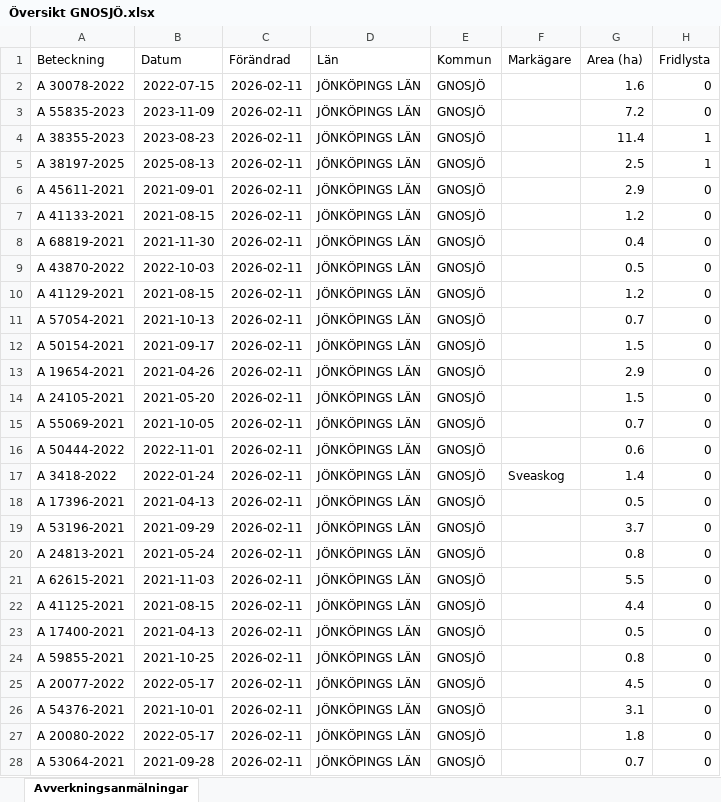
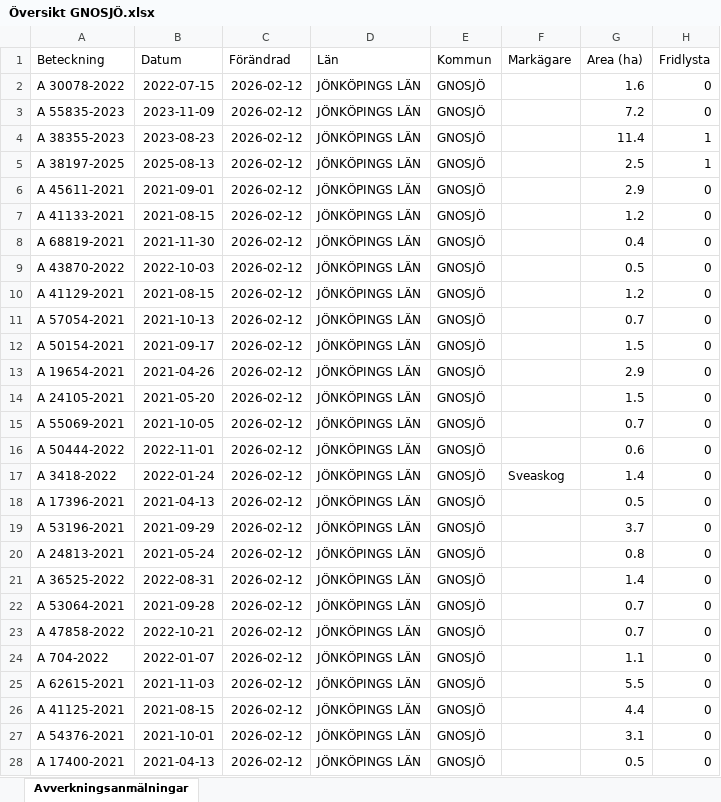
Before and after one commit to klasma/Logging_0617, an Excel workbook: Översikt GNOSJÖ.xlsx, sheet Avverkningsanmälningar, drawn as a sheet; only a part is shown; values as stored, in another font and other column widths than the file's, no borders; the diff covers the shown part only; the diff names each change by its address in the sheet, - before the commit and + after, or states it on an @@ line.

```diff
--- a/Översikt GNOSJÖ.xlsx (sheet Avverkningsanmälningar)
+++ b/Översikt GNOSJÖ.xlsx (sheet Avverkningsanmälningar)
-C2:C28 (Förändrad): 2026-02-11
+C2:C28 (Förändrad): 2026-02-12
-A21 (Beteckning): A 62615-2021
+A21 (Beteckning): A 36525-2022
-B21 (Datum): 2021-11-03
+B21 (Datum): 2022-08-31
-G21 (Area (ha)): 5.5
+G21 (Area (ha)): 1.4
-A22 (Beteckning): A 41125-2021
+A22 (Beteckning): A 53064-2021
-B22 (Datum): 2021-08-15
+B22 (Datum): 2021-09-28
-G22 (Area (ha)): 4.4
+G22 (Area (ha)): 0.7
-A23 (Beteckning): A 17400-2021
+A23 (Beteckning): A 47858-2022
-B23 (Datum): 2021-04-13
+B23 (Datum): 2022-10-21
-G23 (Area (ha)): 0.5
+G23 (Area (ha)): 0.7
-A24 (Beteckning): A 59855-2021
+A24 (Beteckning): A 704-2022
-B24 (Datum): 2021-10-25
+B24 (Datum): 2022-01-07
-G24 (Area (ha)): 0.8
+G24 (Area (ha)): 1.1
-A25 (Beteckning): A 20077-2022
+A25 (Beteckning): A 62615-2021
-B25 (Datum): 2022-05-17
+B25 (Datum): 2021-11-03
-G25 (Area (ha)): 4.5
+G25 (Area (ha)): 5.5
-A26 (Beteckning): A 54376-2021
+A26 (Beteckning): A 41125-2021
-B26 (Datum): 2021-10-01
+B26 (Datum): 2021-08-15
-G26 (Area (ha)): 3.1
+G26 (Area (ha)): 4.4
-A27 (Beteckning): A 20080-2022
+A27 (Beteckning): A 54376-2021
-B27 (Datum): 2022-05-17
+B27 (Datum): 2021-10-01
-G27 (Area (ha)): 1.8
+G27 (Area (ha)): 3.1
-A28 (Beteckning): A 53064-2021
+A28 (Beteckning): A 17400-2021
-B28 (Datum): 2021-09-28
+B28 (Datum): 2021-04-13
-G28 (Area (ha)): 0.7
+G28 (Area (ha)): 0.5
```
Also changed, not shown: 919 edited cells elsewhere in this sheet, artfynd/A 30078-2022 artfynd.xlsx, artfynd/A 38197-2025 artfynd.xlsx, 23 other files.
